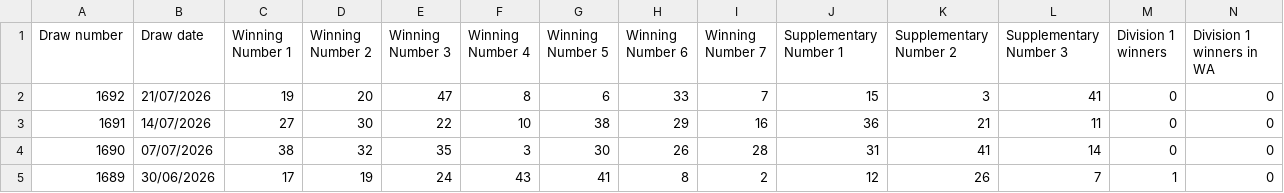
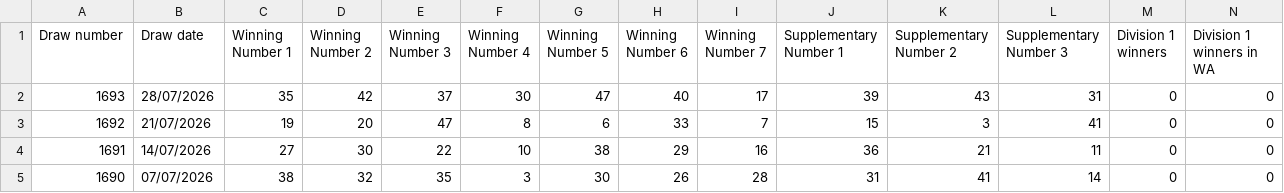
Before and after one commit to Dae-Y/lotto-pattern-lab, a CSV file: data/5130-results.csv, drawn as a sheet; only a part is shown; the shorter side is filled out with more unchanged rows; rows hold the shown columns only; the diff names each change by its address in the sheet, - before the commit and + after, or states it on an @@ line.

```diff
--- a/data/5130-results.csv
+++ b/data/5130-results.csv
+row 2: 1693 | 28/07/2026 | 35 | 42 | 37 | 30 | 47 | 40 | 17 | 39 | 43 | 31 | 0 | 0
```
Also changed, not shown: data/5132-results.csv, data/5237-results.csv, 2 other files.
